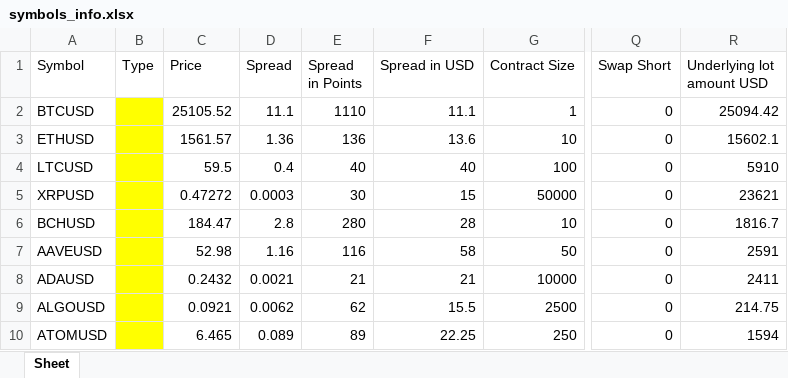
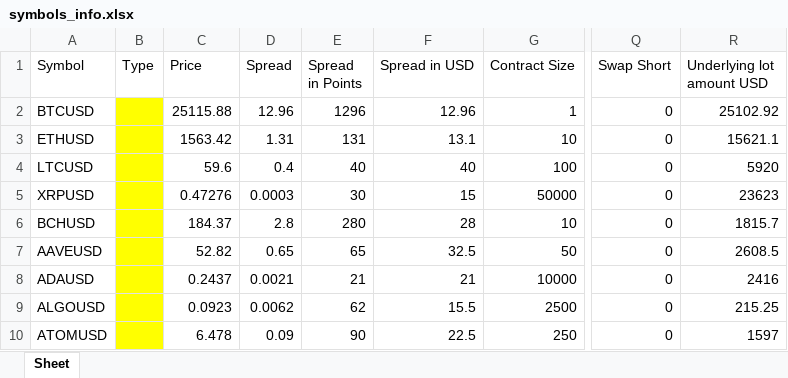
Before and after one commit to formaaaa/mt5, an Excel workbook: symbols_info.xlsx, sheet Sheet, drawn as a sheet; only a part is shown, gaps mark what is left out; values as stored, in another font and other column widths than the file's, no borders; the diff covers the shown part only; the diff names each change by its address in the sheet, - before the commit and + after, or states it on an @@ line.

Commit message:
rounded notional value

```diff
--- a/symbols_info.xlsx (sheet Sheet)
+++ b/symbols_info.xlsx (sheet Sheet)
-C2 (Price): 25105.52
+C2 (Price): 25115.88
-D2 (Spread): 11.1
+D2 (Spread): 12.96
-E2 (Spread in Points): 1110
+E2 (Spread in Points): 1296
-F2 (Spread in USD): 11.1
+F2 (Spread in USD): 12.96
-R2 (Underlying lot amount USD): 25094.42
+R2 (Underlying lot amount USD): 25102.92
-C3 (Price): 1561.57
+C3 (Price): 1563.42
-D3 (Spread): 1.36
+D3 (Spread): 1.31
-E3 (Spread in Points): 136
+E3 (Spread in Points): 131
-F3 (Spread in USD): 13.6
+F3 (Spread in USD): 13.1
-R3 (Underlying lot amount USD): 15602.1
+R3 (Underlying lot amount USD): 15621.1
-C4 (Price): 59.5
+C4 (Price): 59.6
-R4 (Underlying lot amount USD): 5910
+R4 (Underlying lot amount USD): 5920
-C5 (Price): 0.47272
+C5 (Price): 0.47276
-R5 (Underlying lot amount USD): 23621
+R5 (Underlying lot amount USD): 23623
-C6 (Price): 184.47
+C6 (Price): 184.37
-R6 (Underlying lot amount USD): 1816.7
+R6 (Underlying lot amount USD): 1815.7
-C7 (Price): 52.98
+C7 (Price): 52.82
-D7 (Spread): 1.16
+D7 (Spread): 0.65
-E7 (Spread in Points): 116
+E7 (Spread in Points): 65
-F7 (Spread in USD): 58
+F7 (Spread in USD): 32.5
-R7 (Underlying lot amount USD): 2591
+R7 (Underlying lot amount USD): 2608.5
-C8 (Price): 0.2432
+C8 (Price): 0.2437
-R8 (Underlying lot amount USD): 2411
+R8 (Underlying lot amount USD): 2416
-C9 (Price): 0.0921
+C9 (Price): 0.0923
-R9 (Underlying lot amount USD): 214.75
+R9 (Underlying lot amount USD): 215.25
-C10 (Price): 6.465
+C10 (Price): 6.478
-D10 (Spread): 0.089
+D10 (Spread): 0.09
-E10 (Spread in Points): 89
+E10 (Spread in Points): 90
-F10 (Spread in USD): 22.25
+F10 (Spread in USD): 22.5
-R10 (Underlying lot amount USD): 1594
+R10 (Underlying lot amount USD): 1597
```
Also changed, not shown: 112 edited cells elsewhere in this sheet, 1 other file.
